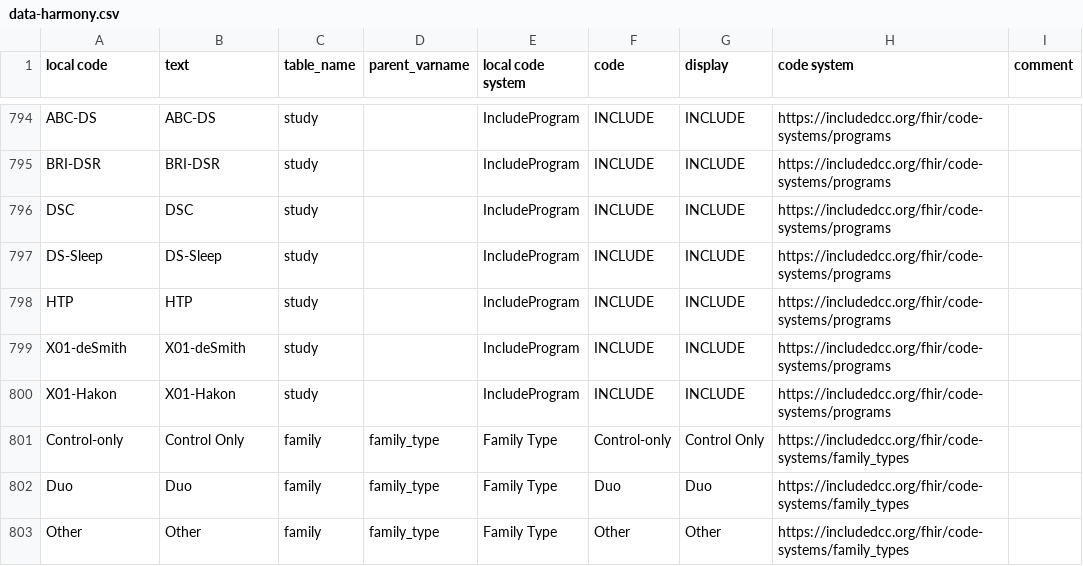
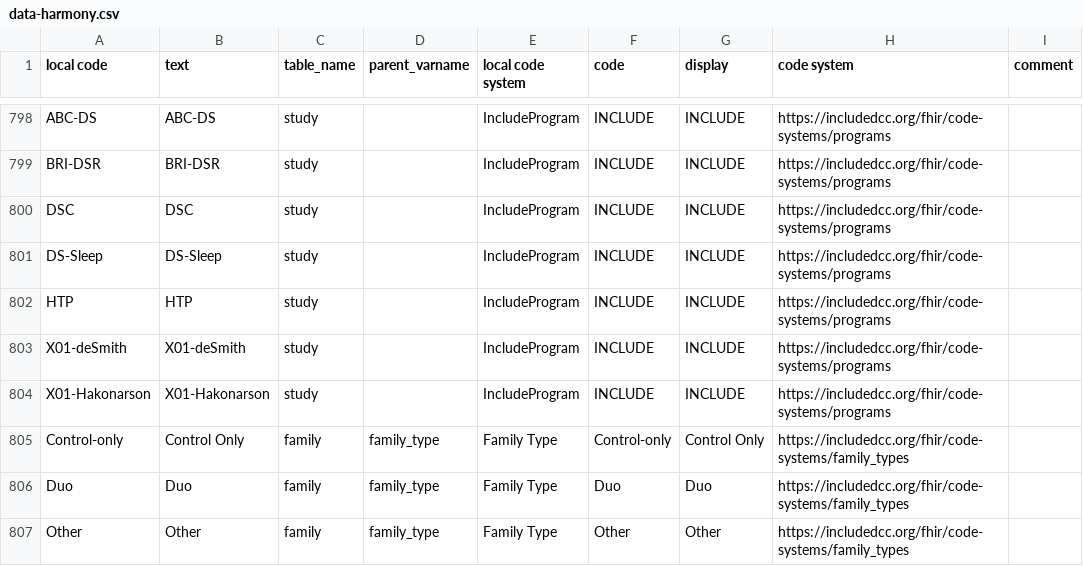
Before and after one commit to include-dcc/whistle-ingest-linkml, a CSV file: harmony/x01-hakon/data-harmony.csv, drawn as a sheet; only a part is shown, gaps mark what is left out; the diff covers the shown part only.

```diff
--- a/harmony/x01-hakon/data-harmony.csv
+++ b/harmony/x01-hakon/data-harmony.csv
@@ -799,3 +803,3 @@ HTP,HTP,study,,IncludeProgram,INCLUDE,INCLUDE,https://includedcc.org/fhir/code-s
 X01-deSmith,X01-deSmith,study,,IncludeProgram,INCLUDE,INCLUDE,https://includedcc.org/fhir/code-systems/programs,
-X01-Hakon,X01-Hakon,study,,IncludeProgram,INCLUDE,INCLUDE,https://includedcc.org/fhir/code-systems/programs,
+X01-Hakonarson,X01-Hakonarson,study,,IncludeProgram,INCLUDE,INCLUDE,https://includedcc.org/fhir/code-systems/programs,
 Control-only,Control Only,family,family_type,Family Type,Control-only,Control Only,https://includedcc.org/fhir/code-systems/family_types
```
Also changed, not shown: 4 added rows and 12 edited cells elsewhere in this file, harmony/abcds/data-harmony.csv, harmony/bri-dsr/data-harmony.csv, 13 other files.
